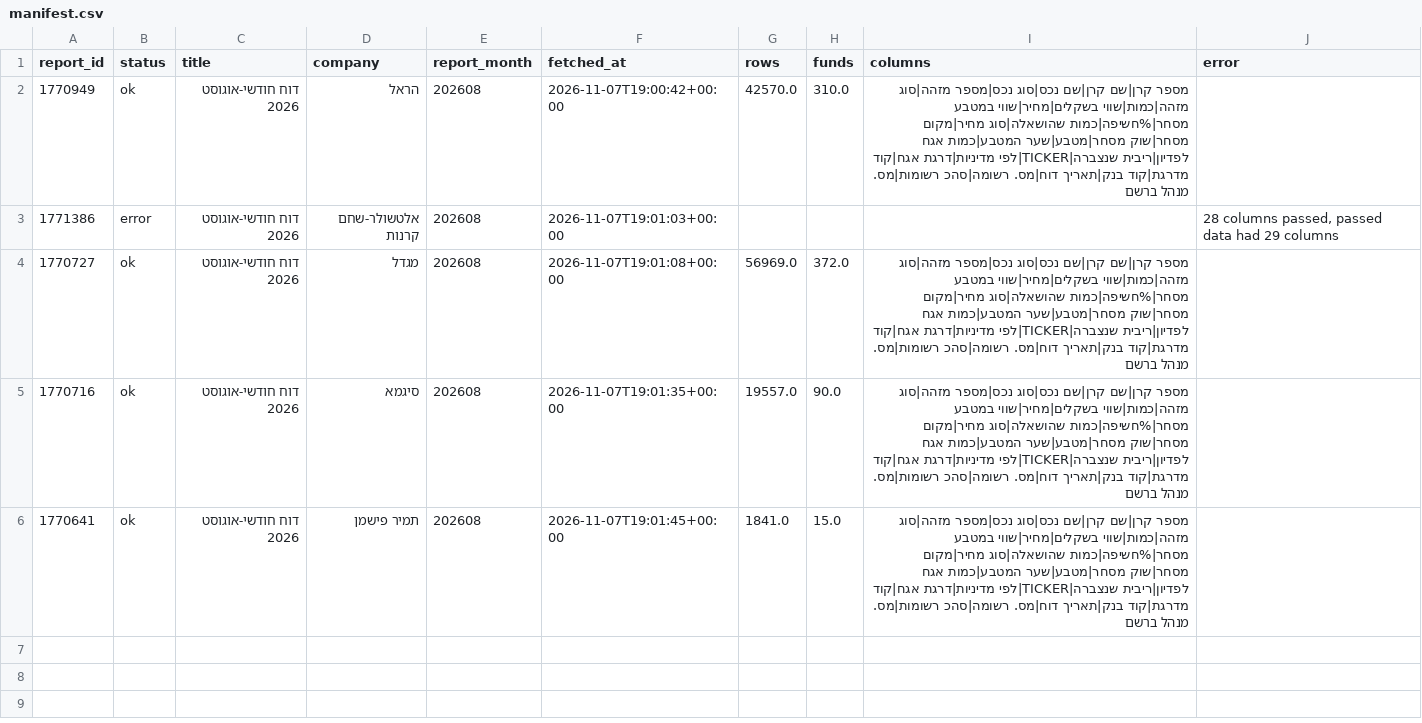
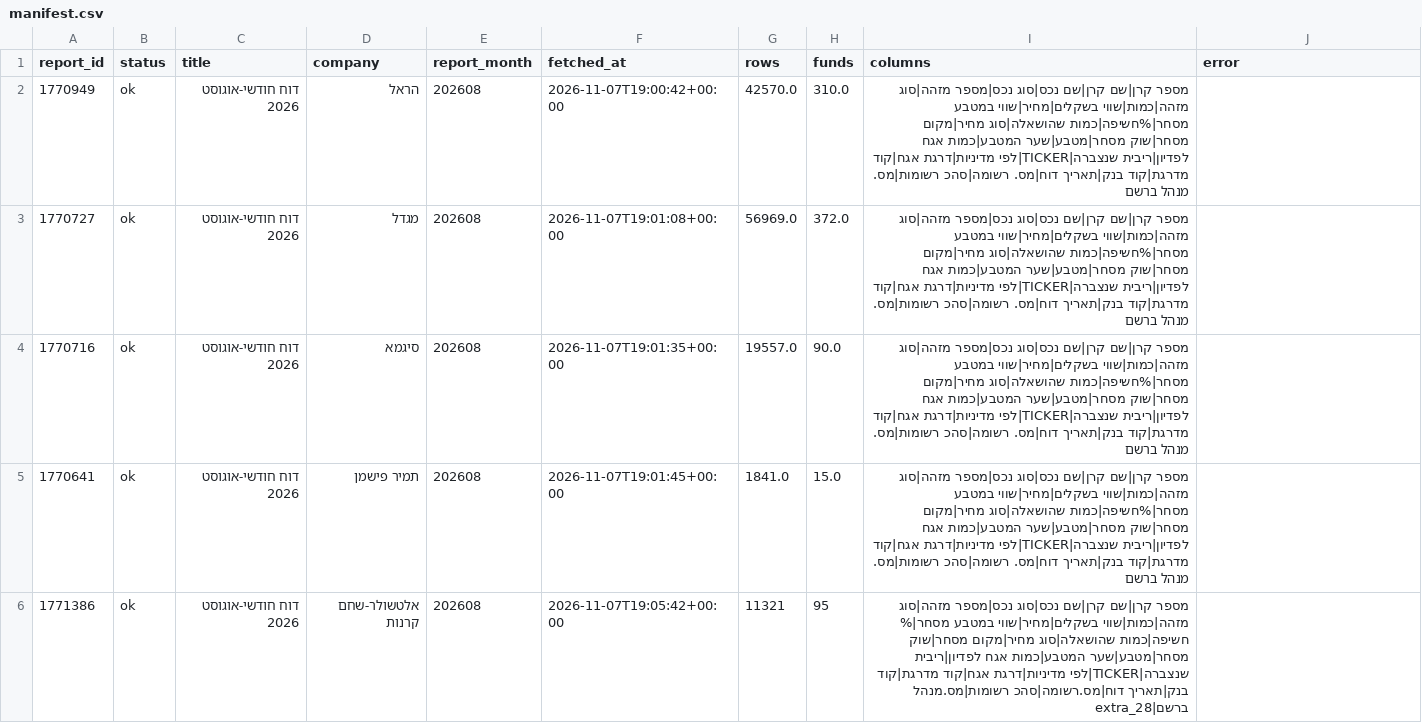
Before and after one commit to Revach123/INDEX-FX, a CSV file: data/funds_composition/manifest.csv, drawn as a sheet; only a part is shown; the diff covers the shown part only.

```diff
--- a/data/funds_composition/manifest.csv
+++ b/data/funds_composition/manifest.csv
@@ -2,3 +2,2 @@ report_id,status,title,company,report_month,fetched_at,rows,funds,columns,error
 1770949,ok,דוח חודשי-אוגוסט 2026,הראל,202608,2026-11-07T19:00:42+00:00,42570.0,310.0,מספר קרן|שם קרן|שם נכס|סוג נכס|מספר מזהה|סוג מזהה|כמות|שווי בשקלים|מחיר|שווי במטבע מסחר|%חשיפה|כמות שהושאלה|סוג מחיר|מקום מסחר|שוק מסחר|מטבע|שער המטבע|כמות אגח לפדיון|ריבית שנצברה|TICKER|לפי מדיניות|דרגת אגח|קוד מדרגת|קוד בנק|תאריך דוח|מס. רשומה|סהכ רשומות|מס. מנהל ברשם,
-1771386,error,דוח חודשי-אוגוסט 2026,אלטשולר-שחם קרנות,202608,2026-11-07T19:01:03+00:00,,,,"28 columns passed, passed data had 29 columns"
 1770727,ok,דוח חודשי-אוגוסט 2026,מגדל,202608,2026-11-07T19:01:08+00:00,56969.0,372.0,מספר קרן|שם קרן|שם נכס|סוג נכס|מספר מזהה|סוג מזהה|כמות|שווי בשקלים|מחיר|שווי במטבע מסחר|%חשיפה|כמות שהושאלה|סוג מחיר|מקום מסחר|שוק מסחר|מטבע|שער המטבע|כמות אגח לפדיון|ריבית שנצברה|TICKER|לפי מדיניות|דרגת אגח|קוד מדרגת|קוד בנק|תאריך דוח|מס. רשומה|סהכ רשומות|מס. מנהל ברשם,
@@ -6 +5,2 @@ report_id,status,title,company,report_month,fetched_at,rows,funds,columns,error
 1770641,ok,דוח חודשי-אוגוסט 2026,תמיר פישמן,202608,2026-11-07T19:01:45+00:00,1841.0,15.0,מספר קרן|שם קרן|שם נכס|סוג נכס|מספר מזהה|סוג מזהה|כמות|שווי בשקלים|מחיר|שווי במטבע מסחר|%חשיפה|כמות שהושאלה|סוג מחיר|מקום מסחר|שוק מסחר|מטבע|שער המטבע|כמות אגח לפדיון|ריבית שנצברה|TICKER|לפי מדיניות|דרגת אגח|קוד מדרגת|קוד בנק|תאריך דוח|מס. רשומה|סהכ רשומות|מס. מנהל ברשם,
+1771386,ok,דוח חודשי-אוגוסט 2026,אלטשולר-שחם קרנות,202608,2026-11-07T19:05:42+00:00,11321,95,מספר קרן|שם קרן|שם נכס|סוג נכס|מספר מזהה|סוג מזהה|כמות|שווי בשקלים|מחיר|שווי במטבע מסחר|% חשיפה|כמות שהושאלה|סוג מחיר|מקום מסחר|שוק מסחר|מטבע|שער המטבע|כמות אגח לפדיון|ריבית שנצברה|TICKER|לפי מדיניות|דרגת אגח|קוד מדרגת|קוד בנק|תאריך דוח|מס.רשומה|סהכ רשומות|מס.מנהל ברשם|extra_28,
```
Also changed, not shown: 4 added rows elsewhere in this file, 6 other files.
